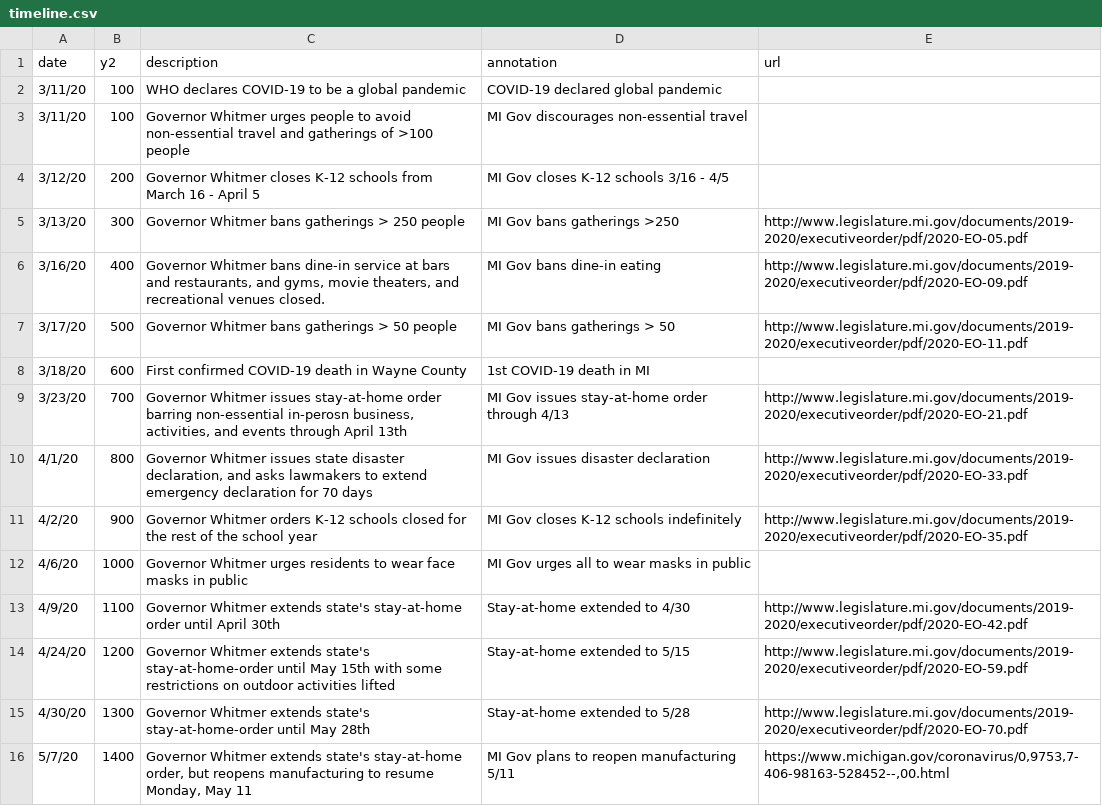
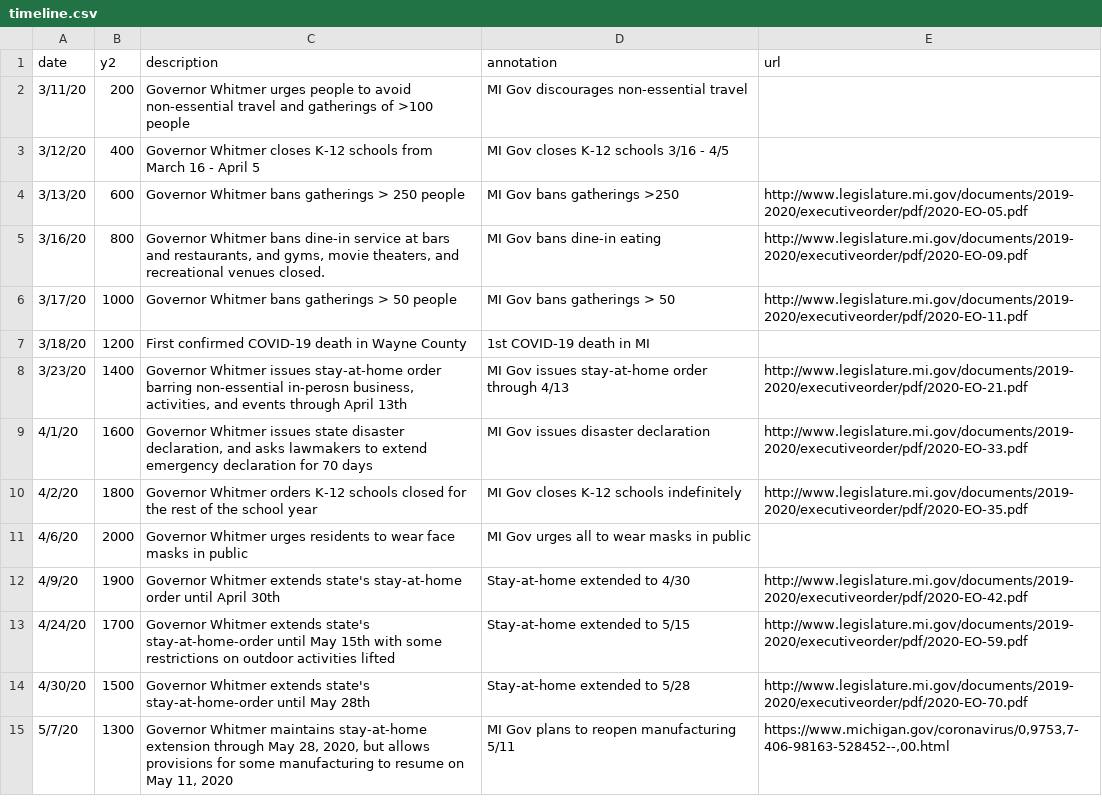
Before and after one commit to epibayes/epibayes.github.io, a CSV file: data/timeline.csv, drawn as a sheet.

Commit message:
Added annotations

```diff
--- a/data/timeline.csv
+++ b/data/timeline.csv
@@ -1,16 +1,15 @@
 date,y2,description,annotation,url
-3/11/20,100,WHO declares COVID-19 to be a global pandemic,COVID-19 declared global pandemic,
-3/11/20,100,Governor Whitmer urges people to avoid non-essential travel and gatherings of >100 people,MI Gov discourages non-essential travel,
-3/12/20,200,Governor Whitmer closes K-12 schools from March 16 - April 5,MI Gov closes K-12 schools 3/16 - 4/5,
-3/13/20,300,Governor Whitmer bans gatherings > 250 people,MI Gov bans gatherings >250,http://www.legislature.mi.gov/documents/2019-2020/executiveorder/pdf/2020-EO-05.pdf
-3/16/20,400,"Governor Whitmer bans dine-in service at bars and restaurants, and gyms, movie theaters, and recreational venues closed.",MI Gov bans dine-in eating,http://www.legislature.mi.gov/documents/2019-2020/executiveorder/pdf/2020-EO-09.pdf
-3/17/20,500,Governor Whitmer bans gatherings > 50 people,MI Gov bans gatherings > 50,http://www.legislature.mi.gov/documents/2019-2020/executiveorder/pdf/2020-EO-11.pdf
-3/18/20,600,First confirmed COVID-19 death in Wayne County,1st COVID-19 death in MI,
-3/23/20,700,"Governor Whitmer issues stay-at-home order barring non-essential in-perosn business, activities, and events through April 13th",MI Gov issues stay-at-home order through 4/13,http://www.legislature.mi.gov/documents/2019-2020/executiveorder/pdf/2020-EO-21.pdf
-4/1/20,800,"Governor Whitmer issues state disaster declaration, and asks lawmakers to extend emergency declaration for 70 days",MI Gov issues disaster declaration,http://www.legislature.mi.gov/documents/2019-2020/executiveorder/pdf/2020-EO-33.pdf
-4/2/20,900,Governor Whitmer orders K-12 schools closed for the rest of the school year,MI Gov closes K-12 schools indefinitely,http://www.legislature.mi.gov/documents/2019-2020/executiveorder/pdf/2020-EO-35.pdf
-4/6/20,1000,Governor Whitmer urges residents to wear face masks in public,MI Gov urges all to wear masks in public,
-4/9/20,1100,Governor Whitmer extends state's stay-at-home order until April 30th,Stay-at-home extended to 4/30,http://www.legislature.mi.gov/documents/2019-2020/executiveorder/pdf/2020-EO-42.pdf
-4/24/20,1200,Governor Whitmer extends state's stay-at-home-order until May 15th with some restrictions on outdoor activities lifted,Stay-at-home extended to 5/15,http://www.legislature.mi.gov/documents/2019-2020/executiveorder/pdf/2020-EO-59.pdf
-4/30/20,1300,Governor Whitmer extends state's stay-at-home-order until May 28th,Stay-at-home extended to 5/28,http://www.legislature.mi.gov/documents/2019-2020/executiveorder/pdf/2020-EO-70.pdf
-5/7/20,1400,"Governor Whitmer extends state's stay-at-home order, but reopens manufacturing to resume Monday, May 11",MI Gov plans to reopen manufacturing 5/11,"https://www.michigan.gov/coronavirus/0,9753,7-406-98163-528452--,00.html"
+3/11/20,200,Governor Whitmer urges people to avoid non-essential travel and gatherings of >100 people,MI Gov discourages non-essential travel,
+3/12/20,400,Governor Whitmer closes K-12 schools from March 16 - April 5,MI Gov closes K-12 schools 3/16 - 4/5,
+3/13/20,600,Governor Whitmer bans gatherings > 250 people,MI Gov bans gatherings >250,http://www.legislature.mi.gov/documents/2019-2020/executiveorder/pdf/2020-EO-05.pdf
+3/16/20,800,"Governor Whitmer bans dine-in service at bars and restaurants, and gyms, movie theaters, and recreational venues closed.",MI Gov bans dine-in eating,http://www.legislature.mi.gov/documents/2019-2020/executiveorder/pdf/2020-EO-09.pdf
+3/17/20,1000,Governor Whitmer bans gatherings > 50 people,MI Gov bans gatherings > 50,http://www.legislature.mi.gov/documents/2019-2020/executiveorder/pdf/2020-EO-11.pdf
+3/18/20,1200,First confirmed COVID-19 death in Wayne County,1st COVID-19 death in MI,
+3/23/20,1400,"Governor Whitmer issues stay-at-home order barring non-essential in-perosn business, activities, and events through April 13th",MI Gov issues stay-at-home order through 4/13,http://www.legislature.mi.gov/documents/2019-2020/executiveorder/pdf/2020-EO-21.pdf
+4/1/20,1600,"Governor Whitmer issues state disaster declaration, and asks lawmakers to extend emergency declaration for 70 days",MI Gov issues disaster declaration,http://www.legislature.mi.gov/documents/2019-2020/executiveorder/pdf/2020-EO-33.pdf
+4/2/20,1800,Governor Whitmer orders K-12 schools closed for the rest of the school year,MI Gov closes K-12 schools indefinitely,http://www.legislature.mi.gov/documents/2019-2020/executiveorder/pdf/2020-EO-35.pdf
+4/6/20,2000,Governor Whitmer urges residents to wear face masks in public,MI Gov urges all to wear masks in public,
+4/9/20,1900,Governor Whitmer extends state's stay-at-home order until April 30th,Stay-at-home extended to 4/30,http://www.legislature.mi.gov/documents/2019-2020/executiveorder/pdf/2020-EO-42.pdf
+4/24/20,1700,Governor Whitmer extends state's stay-at-home-order until May 15th with some restrictions on outdoor activities lifted,Stay-at-home extended to 5/15,http://www.legislature.mi.gov/documents/2019-2020/executiveorder/pdf/2020-EO-59.pdf
+4/30/20,1500,Governor Whitmer extends state's stay-at-home-order until May 28th,Stay-at-home extended to 5/28,http://www.legislature.mi.gov/documents/2019-2020/executiveorder/pdf/2020-EO-70.pdf
+5/7/20,1300,"Governor Whitmer maintains stay-at-home extension through May 28, 2020, but allows provisions for some manufacturing to resume on May 11, 2020",MI Gov plans to reopen manufacturing 5/11,"https://www.michigan.gov/coronavirus/0,9753,7-406-98163-528452--,00.html"
```
Also changed, not shown: 2 other files.
